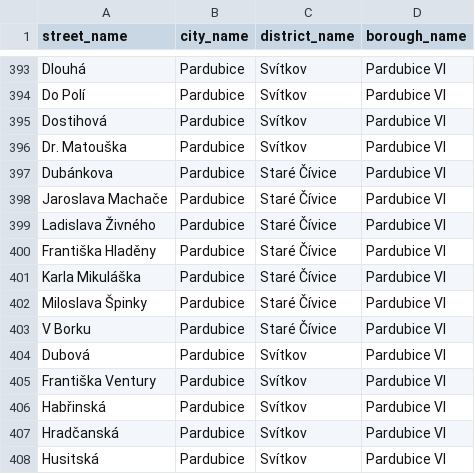
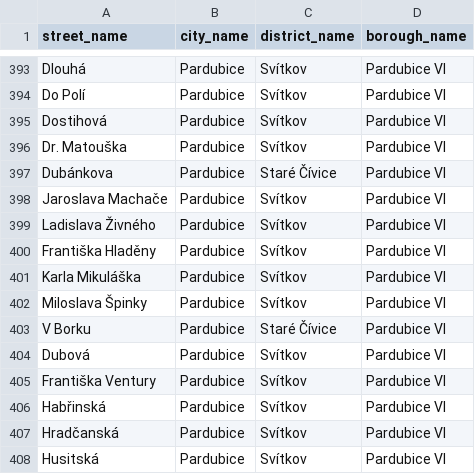
Before and after one commit to petrkucerak/modlitbyzaulice, a CSV file: data/streets.csv, drawn as a sheet; only a part is shown, gaps mark what is left out.

```diff
--- a/data/streets.csv
+++ b/data/streets.csv
@@ -397,7 +397,7 @@ Dr. Matouška,Pardubice,Svítkov,Pardubice VI
 Dubánkova,Pardubice,Staré Čívice,Pardubice VI
-Jaroslava Machače,Pardubice,Staré Čívice,Pardubice VI
-Ladislava Živného,Pardubice,Staré Čívice,Pardubice VI
-Františka Hladěny,Pardubice,Staré Čívice,Pardubice VI
-Karla Mikuláška,Pardubice,Staré Čívice,Pardubice VI
-Miloslava Špinky,Pardubice,Staré Čívice,Pardubice VI
+Jaroslava Machače,Pardubice,Svítkov,Pardubice VI
+Ladislava Živného,Pardubice,Svítkov,Pardubice VI
+Františka Hladěny,Pardubice,Svítkov,Pardubice VI
+Karla Mikuláška,Pardubice,Svítkov,Pardubice VI
+Miloslava Špinky,Pardubice,Svítkov,Pardubice VI
 V Borku,Pardubice,Staré Čívice,Pardubice VI
```
Also changed, not shown: 5 other files.
